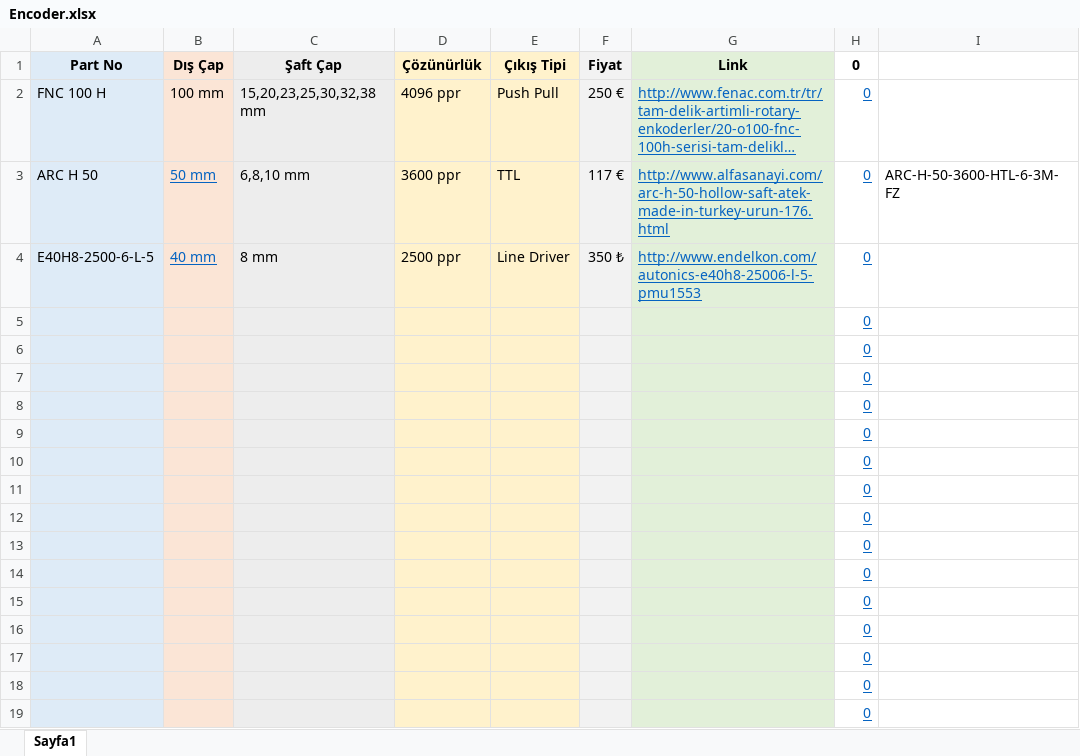
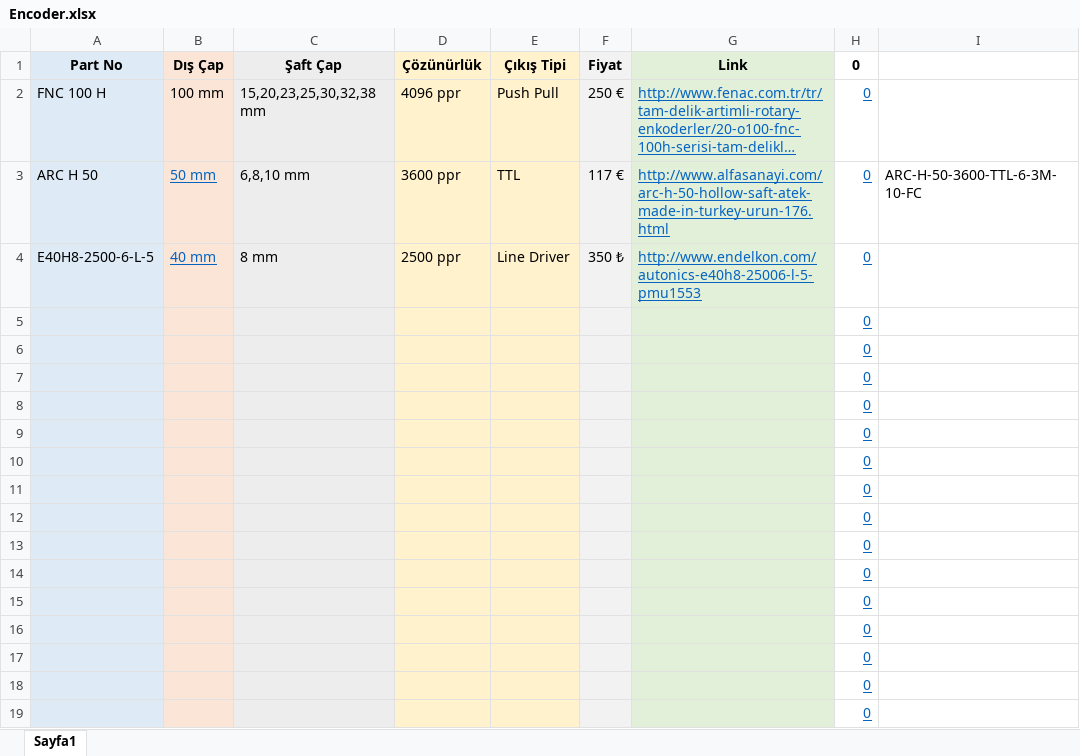
Before and after one commit to hakanpolat/IMMD, an Excel workbook: Project/3501/Furkan/IMMD Production/Encoder.xlsx, sheet Sayfa1, drawn as a sheet; long unchanged cells end in …; values as stored, in another font and other column widths than the file's, no borders; the diff names each change by its address in the sheet, - before the commit and + after, or states it on an @@ line.

```diff
--- a/Project/3501/Furkan/IMMD Production/Encoder.xlsx (sheet Sayfa1)
+++ b/Project/3501/Furkan/IMMD Production/Encoder.xlsx (sheet Sayfa1)
-I3: ARC-H-50-3600-HTL-6-3M-FZ
+I3: ARC-H-50-3600-TTL-6-3M-10-FC
```
Also changed, not shown: 2 other files.
